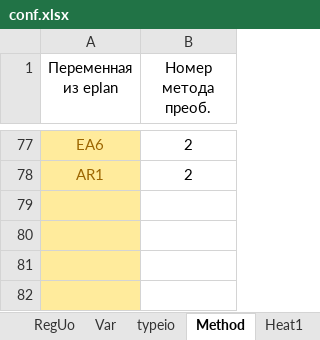
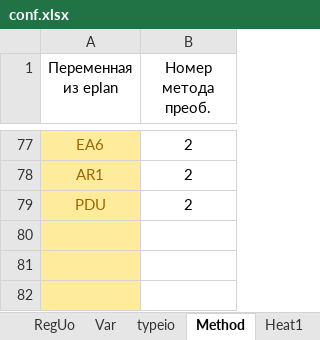
Before and after one commit to AmonAmarth1/Util-mini, an Excel workbook: conf.xlsx, sheet Method, drawn as a sheet; only a part is shown, gaps mark what is left out; values as stored, in another font and other column widths than the file's, no borders; the diff names each change by its address in the sheet, - before the commit and + after, or states it on an @@ line.

```diff
--- a/conf.xlsx (sheet Method)
+++ b/conf.xlsx (sheet Method)
-row 79: (empty)
+row 79: PDU | 2
```
Also changed, not shown: sheet typeio, sheet Var, Спецификация.xlsx, Схема ПЛК.xlsx, 6 other files.
